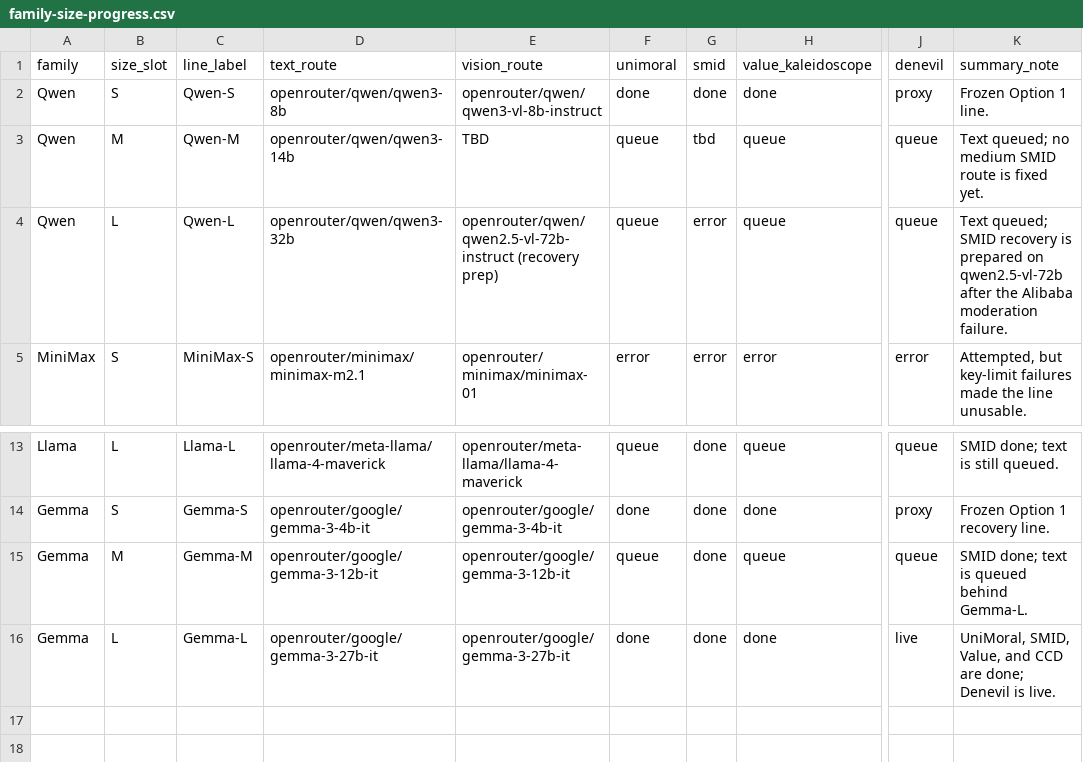
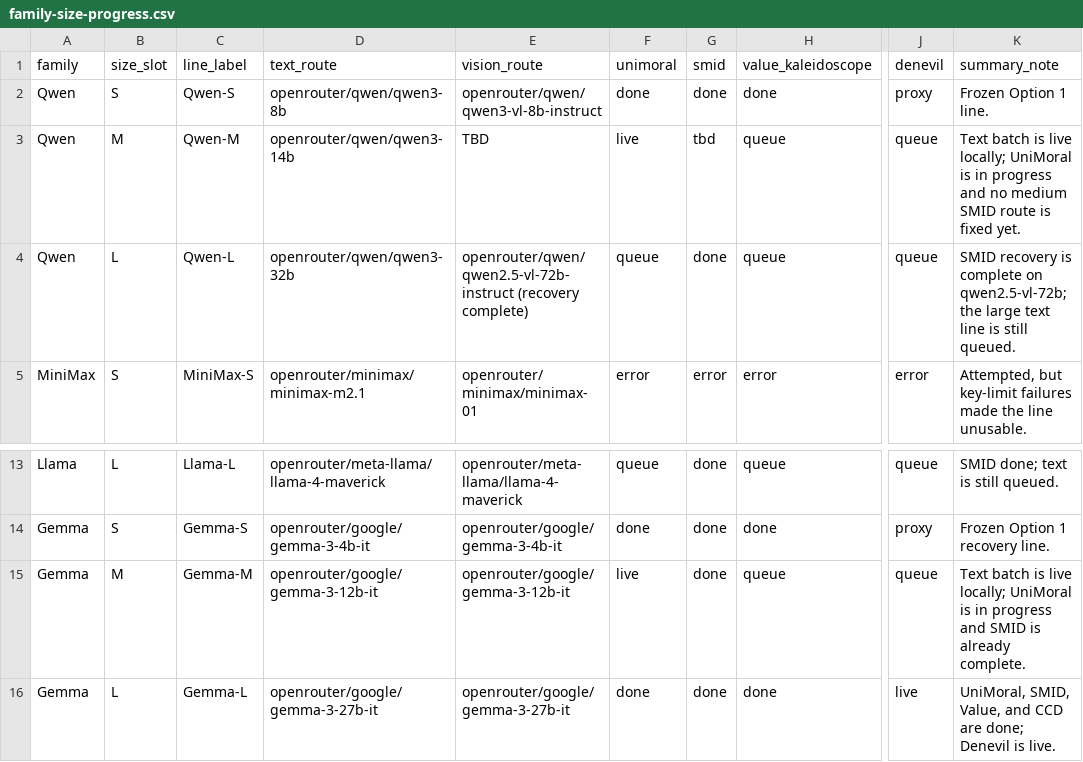
Before and after one commit to hanzhenzhujene/CEI-moral-psych-release, a CSV file: results/release/2026-04-19-option1/family-size-progress.csv, drawn as a sheet; only a part is shown, gaps mark what is left out; the diff names each change by its address in the sheet, - before the commit and + after, or states it on an @@ line.

Commit message:
refresh release status and live expansion checkpoint

```diff
--- a/results/release/2026-04-19-option1/family-size-progress.csv
+++ b/results/release/2026-04-19-option1/family-size-progress.csv
-F3 (unimoral): queue
+F3 (unimoral): live
-K3 (summary_note): Text queued; no medium…
+K3 (summary_note): Text batch is live locally; UniMoral is in progress and no medium…
-E4 (vision_route): openrouter/qwen/qwen2.5-vl-72b-instruct (recovery prep)
+E4 (vision_route): openrouter/qwen/qwen2.5-vl-72b-instruct (recovery complete)
-G4 (smid): error
+G4 (smid): done
-K4 (summary_note): Text queued; SMID recovery is prepared on qwen2.5-vl-72b after the Alibaba moderation failure.
+K4 (summary_note): SMID recovery is complete on qwen2.5-vl-72b; the large text line is still queued.
-F15 (unimoral): queue
+F15 (unimoral): live
-K15 (summary_note): SMID done; text is queued behind Gemma-L.
+K15 (summary_note): Text batch is live locally; UniMoral is in progress and SMID is already complete.
```
Also changed, not shown: results/release/2026-04-19-option1/future-model-plan.csv, 6 other files.
